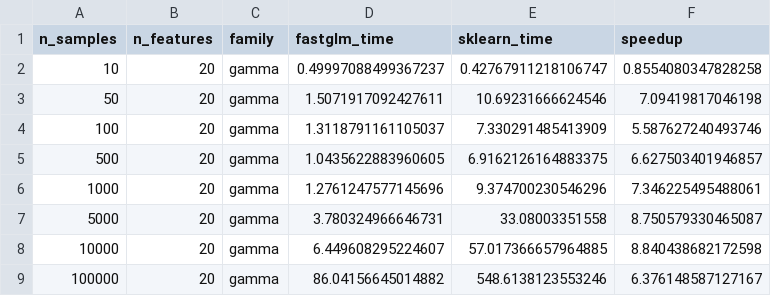
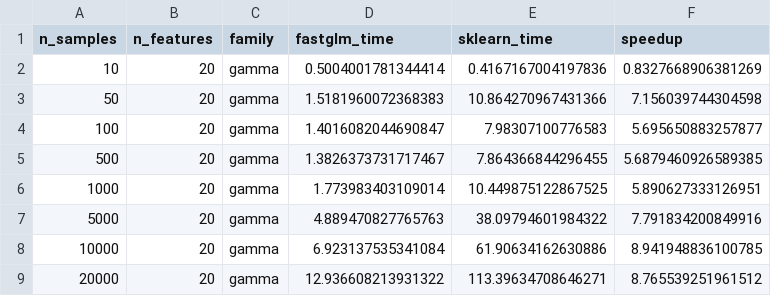
Before and after one commit to Soul22238/STATS607FinalProject, a CSV file: results/csv/benchmark_gamma.csv, drawn as a sheet.

```diff
--- a/results/csv/benchmark_gamma.csv
+++ b/results/csv/benchmark_gamma.csv
@@ -1,9 +1,9 @@
 n_samples,n_features,family,fastglm_time,sklearn_time,speedup
-10,20,gamma,0.49997088499367237,0.42767911218106747,0.8554080347828258
-50,20,gamma,1.5071917092427611,10.69231666624546,7.09419817046198
-100,20,gamma,1.3118791161105037,7.330291485413909,5.587627240493746
-500,20,gamma,1.0435622883960605,6.9162126164883375,6.627503401946857
-1000,20,gamma,1.2761247577145696,9.374700230546296,7.346225495488061
-5000,20,gamma,3.780324966646731,33.08003351558,8.750579330465087
-10000,20,gamma,6.449608295224607,57.017366657964885,8.840438682172598
-100000,20,gamma,86.04156645014882,548.6138123553246,6.376148587127167
+10,20,gamma,0.5004001781344414,0.4167167004197836,0.8327668906381269
+50,20,gamma,1.5181960072368383,10.864270967431366,7.156039744304598
+100,20,gamma,1.4016082044690847,7.98307100776583,5.695650883257877
+500,20,gamma,1.3826373731717467,7.864366844296455,5.6879460926589385
+1000,20,gamma,1.773983403109014,10.449875122867525,5.890627333126951
+5000,20,gamma,4.889470827765763,38.09794601984322,7.791834200849916
+10000,20,gamma,6.923137535341084,61.90634162630886,8.941948836100785
+20000,20,gamma,12.936608213931322,113.39634708646271,8.765539251961512
```
Also changed, not shown: results/csv/benchmark_all_families.csv, results/csv/benchmark_gaussian.csv, 12 other files.
